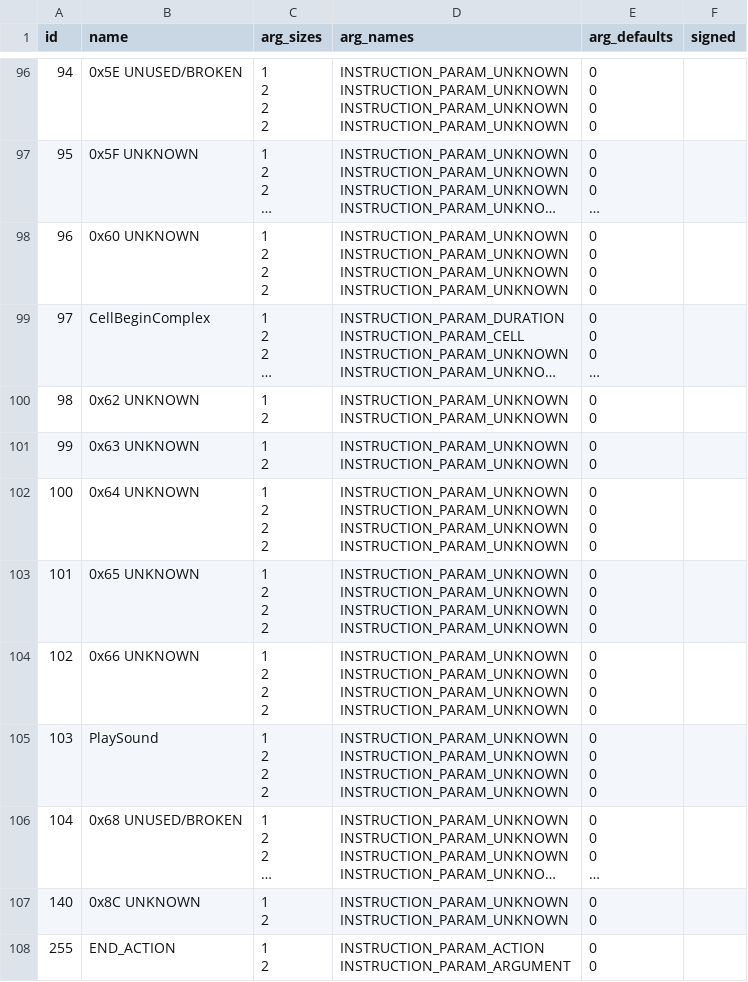
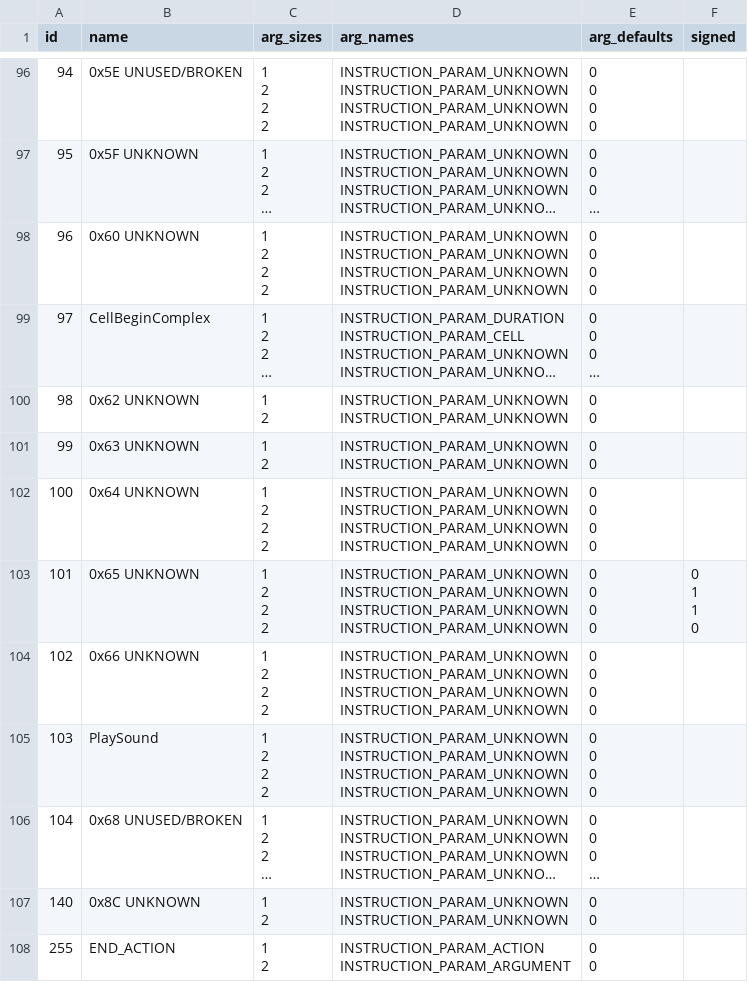
Before and after one commit to saltern/GearStudio, a CSV file: DATA/ggpr_instructions.csv, drawn as a sheet; only a part is shown, gaps mark what is left out; long unchanged cells end in ….

Commit message:
Change signing of 0x65 params

```diff
--- a/DATA/ggpr_instructions.csv
+++ b/DATA/ggpr_instructions.csv
@@ -552,12 +552,15 @@ INSTRUCTION_PARAM_UNKNOWN","0
 0",
-101,0x65 UNKNOWN,"1
-2
-2
-2","INSTRUCTION_PARAM_UNKNOWN
-INSTRUCTION_PARAM_UNKNOWN
-INSTRUCTION_PARAM_UNKNOWN
-INSTRUCTION_PARAM_UNKNOWN","0
-0
-0
-0",
+101,0x65 UNKNOWN,"1
+2
+2
+2","INSTRUCTION_PARAM_UNKNOWN
+INSTRUCTION_PARAM_UNKNOWN
+INSTRUCTION_PARAM_UNKNOWN
+INSTRUCTION_PARAM_UNKNOWN","0
+0
+0
+0","0
+1
+1
+0"
 102,0x66 UNKNOWN,"1
```
